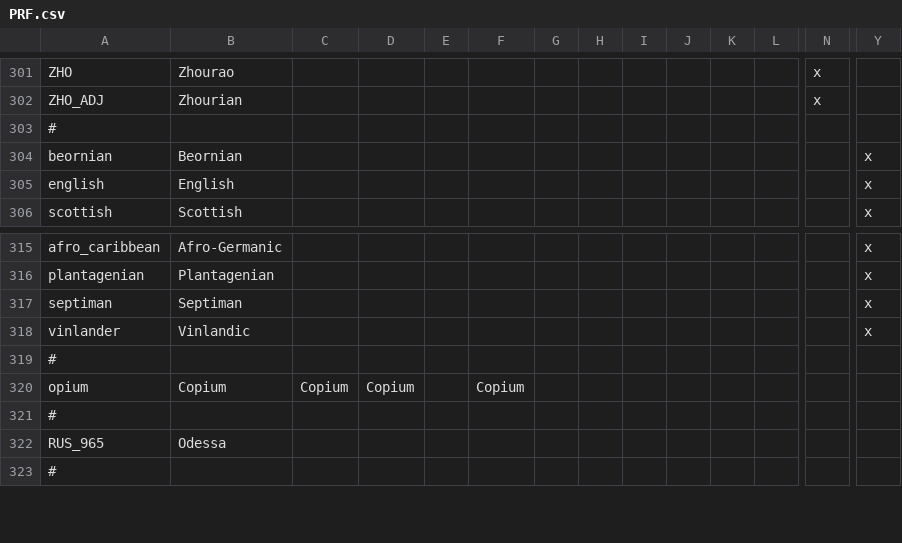
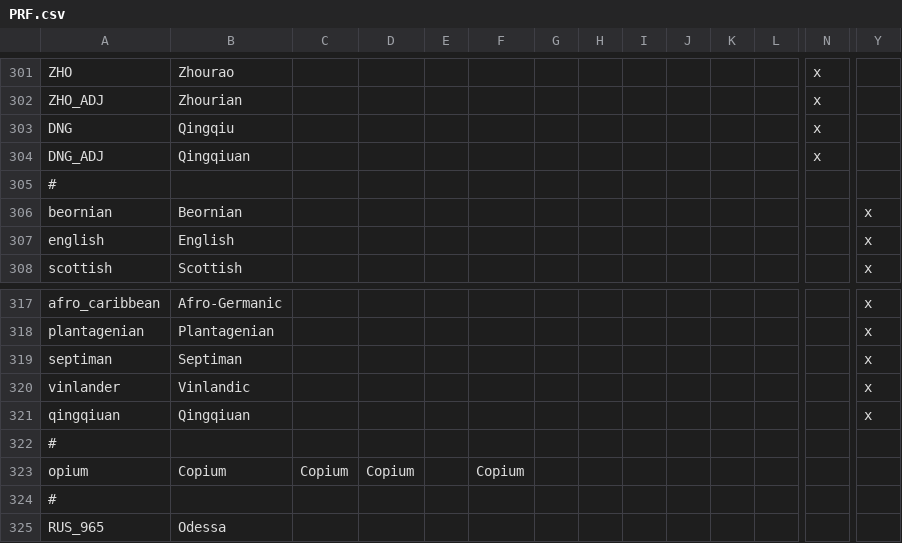
Before and after one commit to Proffan25/DoD-PRF, a CSV file: localisation/PRF.csv, drawn as a sheet; only a part is shown, gaps mark what is left out; the shorter side is filled out with more unchanged rows; rows hold the shown columns only; the diff names each change by its address in the sheet, - before the commit and + after, or states it on an @@ line.

Commit message:
Qingqiu

```diff
--- a/localisation/PRF.csv
+++ b/localisation/PRF.csv
+row 303: DNG | Qingqiu |  |  |  |  |  |  |  |  |  |  | x
+row 304: DNG_ADJ | Qingqiuan |  |  |  |  |  |  |  |  |  |  | x
+row 321: qingqiuan | Qingqiuan |  |  |  |  |  |  |  |  |  |  |  | x
```
Also changed, not shown: 14 other files.
